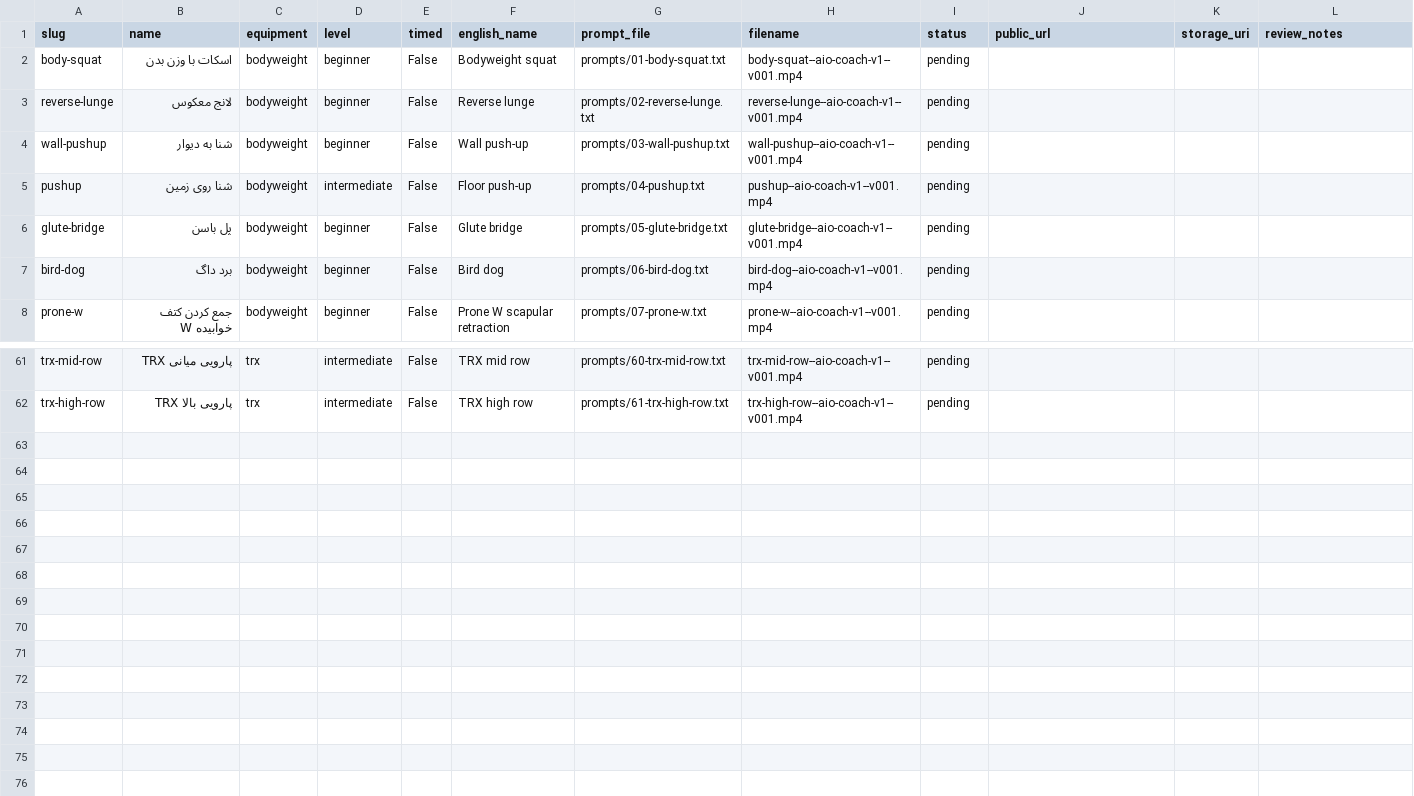
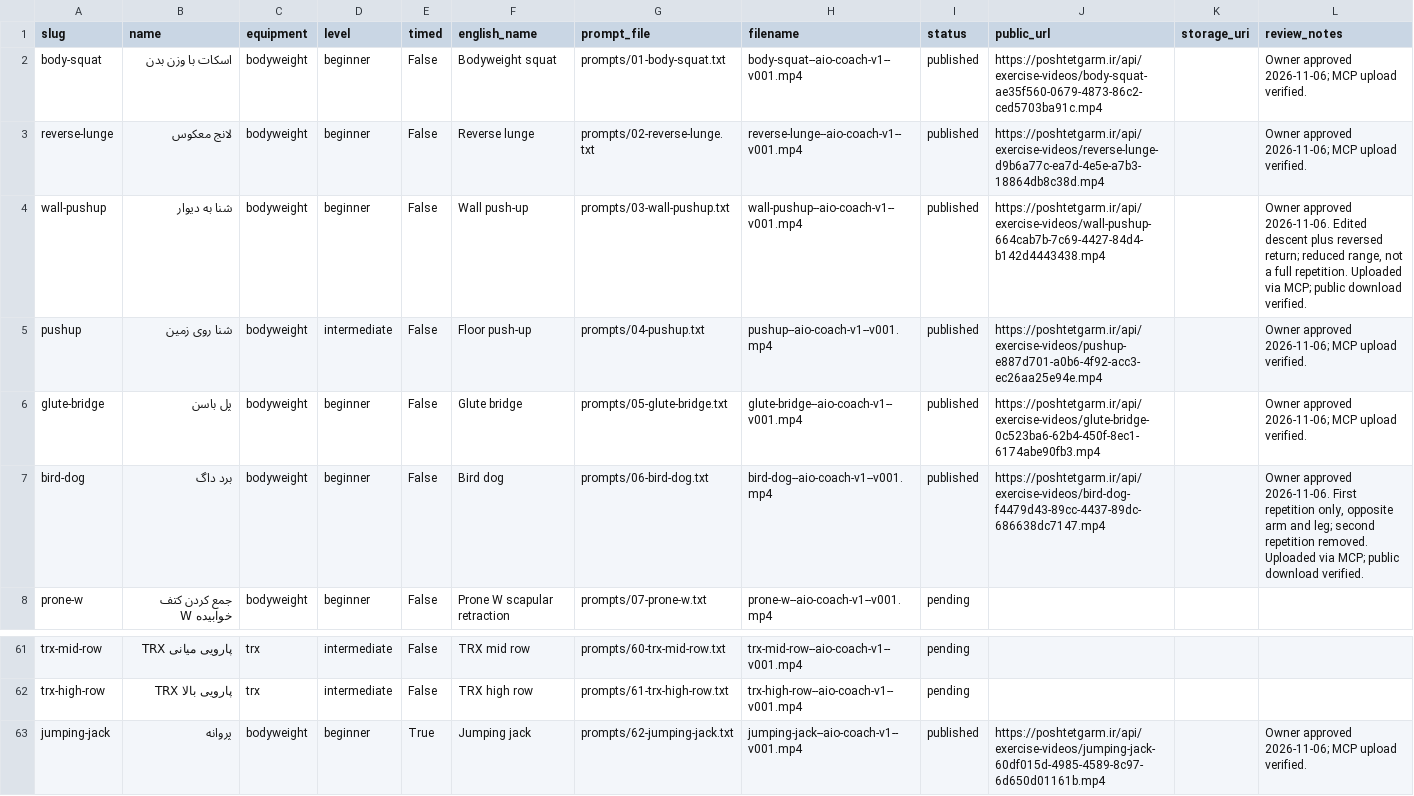
Before and after one commit to mojtabanpe/all_in_one, a CSV file: docs/exercise-video-kit/production-tracker.csv, drawn as a sheet; only a part is shown, gaps mark what is left out.

```diff
--- a/docs/exercise-video-kit/production-tracker.csv
+++ b/docs/exercise-video-kit/production-tracker.csv
@@ -1,8 +1,8 @@
 slug,name,equipment,level,timed,english_name,prompt_file,filename,status,public_url,storage_uri,review_notes
-body-squat,اسکات با وزن بدن,bodyweight,beginner,False,Bodyweight squat,prompts/01-body-squat.txt,body-squat--aio-coach-v1--v001.mp4,pending,,,
-reverse-lunge,لانج معکوس,bodyweight,beginner,False,Reverse lunge,prompts/02-reverse-lunge.txt,reverse-lunge--aio-coach-v1--v001.mp4,pending,,,
-wall-pushup,شنا به دیوار,bodyweight,beginner,False,Wall push-up,prompts/03-wall-pushup.txt,wall-pushup--aio-coach-v1--v001.mp4,pending,,,
-pushup,شنا روی زمین,bodyweight,intermediate,False,Floor push-up,prompts/04-pushup.txt,pushup--aio-coach-v1--v001.mp4,pending,,,
-glute-bridge,پل باسن,bodyweight,beginner,False,Glute bridge,prompts/05-glute-bridge.txt,glute-bridge--aio-coach-v1--v001.mp4,pending,,,
-bird-dog,برد داگ,bodyweight,beginner,False,Bird dog,prompts/06-bird-dog.txt,bird-dog--aio-coach-v1--v001.mp4,pending,,,
+body-squat,اسکات با وزن بدن,bodyweight,beginner,False,Bodyweight squat,prompts/01-body-squat.txt,body-squat--aio-coach-v1--v001.mp4,published,https://poshtetgarm.ir/api/exercise-videos/body-squat-ae35f560-0679-4873-86c2-ced5703ba91c.mp4,,Owner approved 2026-11-06; MCP upload verified.
+reverse-lunge,لانج معکوس,bodyweight,beginner,False,Reverse lunge,prompts/02-reverse-lunge.txt,reverse-lunge--aio-coach-v1--v001.mp4,published,https://poshtetgarm.ir/api/exercise-videos/reverse-lunge-d9b6a77c-ea7d-4e5e-a7b3-18864db8c38d.mp4,,Owner approved 2026-11-06; MCP upload verified.
+wall-pushup,شنا به دیوار,bodyweight,beginner,False,Wall push-up,prompts/03-wall-pushup.txt,wall-pushup--aio-coach-v1--v001.mp4,published,https://poshtetgarm.ir/api/exercise-videos/wall-pushup-664cab7b-7c69-4427-84d4-b142d4443438.mp4,,"Owner approved 2026-11-06. Edited descent plus reversed return; reduced range, not a full repetition. Uploaded via MCP; public download verified."
+pushup,شنا روی زمین,bodyweight,intermediate,False,Floor push-up,prompts/04-pushup.txt,pushup--aio-coach-v1--v001.mp4,published,https://poshtetgarm.ir/api/exercise-videos/pushup-e887d701-a0b6-4f92-acc3-ec26aa25e94e.mp4,,Owner approved 2026-11-06; MCP upload verified.
+glute-bridge,پل باسن,bodyweight,beginner,False,Glute bridge,prompts/05-glute-bridge.txt,glute-bridge--aio-coach-v1--v001.mp4,published,https://poshtetgarm.ir/api/exercise-videos/glute-bridge-0c523ba6-62b4-450f-8ec1-6174abe90fb3.mp4,,Owner approved 2026-11-06; MCP upload verified.
+bird-dog,برد داگ,bodyweight,beginner,False,Bird dog,prompts/06-bird-dog.txt,bird-dog--aio-coach-v1--v001.mp4,published,https://poshtetgarm.ir/api/exercise-videos/bird-dog-f4479d43-89cc-4437-89dc-686638dc7147.mp4,,"Owner approved 2026-11-06. First repetition only, opposite arm and leg; second repetition removed. Uploaded via MCP; public download verified."
 prone-w,جمع کردن کتف خوابیده W,bodyweight,beginner,False,Prone W scapular retraction,prompts/07-prone-w.txt,prone-w--aio-coach-v1--v001.mp4,pending,,,
@@ -62 +62,2 @@ trx-mid-row,پارویی میانی TRX,trx,intermediate,False,TRX mid row,promp
 trx-high-row,پارویی بالا TRX,trx,intermediate,False,TRX high row,prompts/61-trx-high-row.txt,trx-high-row--aio-coach-v1--v001.mp4,pending,,,
+jumping-jack,پروانه,bodyweight,beginner,True,Jumping jack,prompts/62-jumping-jack.txt,jumping-jack--aio-coach-v1--v001.mp4,published,https://poshtetgarm.ir/api/exercise-videos/jumping-jack-60df015d-4985-4589-8c97-6d650d01161b.mp4,,Owner approved 2026-11-06; MCP upload verified.
```
Also changed, not shown: 8 other files.
